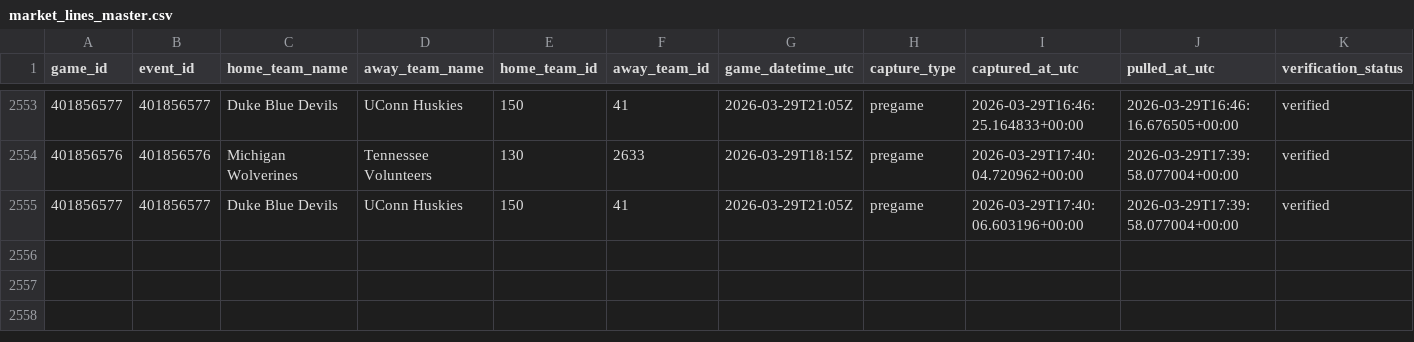
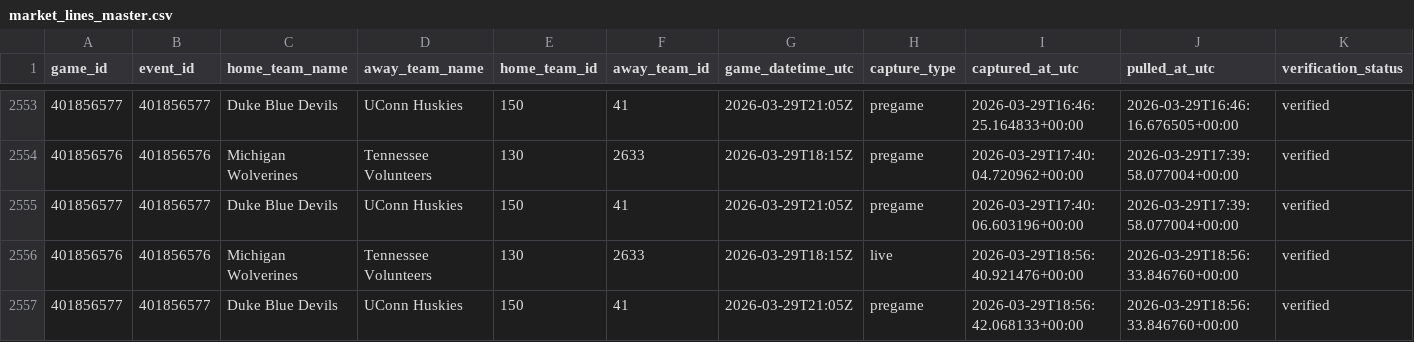
Before and after one commit to goldbondman/CBB.RD2, a CSV file: data/market_lines_master.csv, drawn as a sheet; only a part is shown, gaps mark what is left out; rows hold the shown columns only; the diff names each change by its address in the sheet, - before the commit and + after, or states it on an @@ line.

```diff
--- a/data/market_lines_master.csv
+++ b/data/market_lines_master.csv
+row 2556: 401856576 | 401856576 | Michigan Wolverines | Tennessee Volunteers | 130 | 2633 | 2026-03-29T18:15Z | live | 2026-03-29T18:56:40.921476+00:00 | 2026-03-29T18:56:33.846760+00:00 | verified
+row 2557: 401856577 | 401856577 | Duke Blue Devils | UConn Huskies | 150 | 41 | 2026-03-29T21:05Z | pregame | 2026-03-29T18:56:42.068133+00:00 | 2026-03-29T18:56:33.846760+00:00 | verified
```
Also changed, not shown: data/market_lines_latest.csv, data/odds_snapshot.csv, 1 other file.
